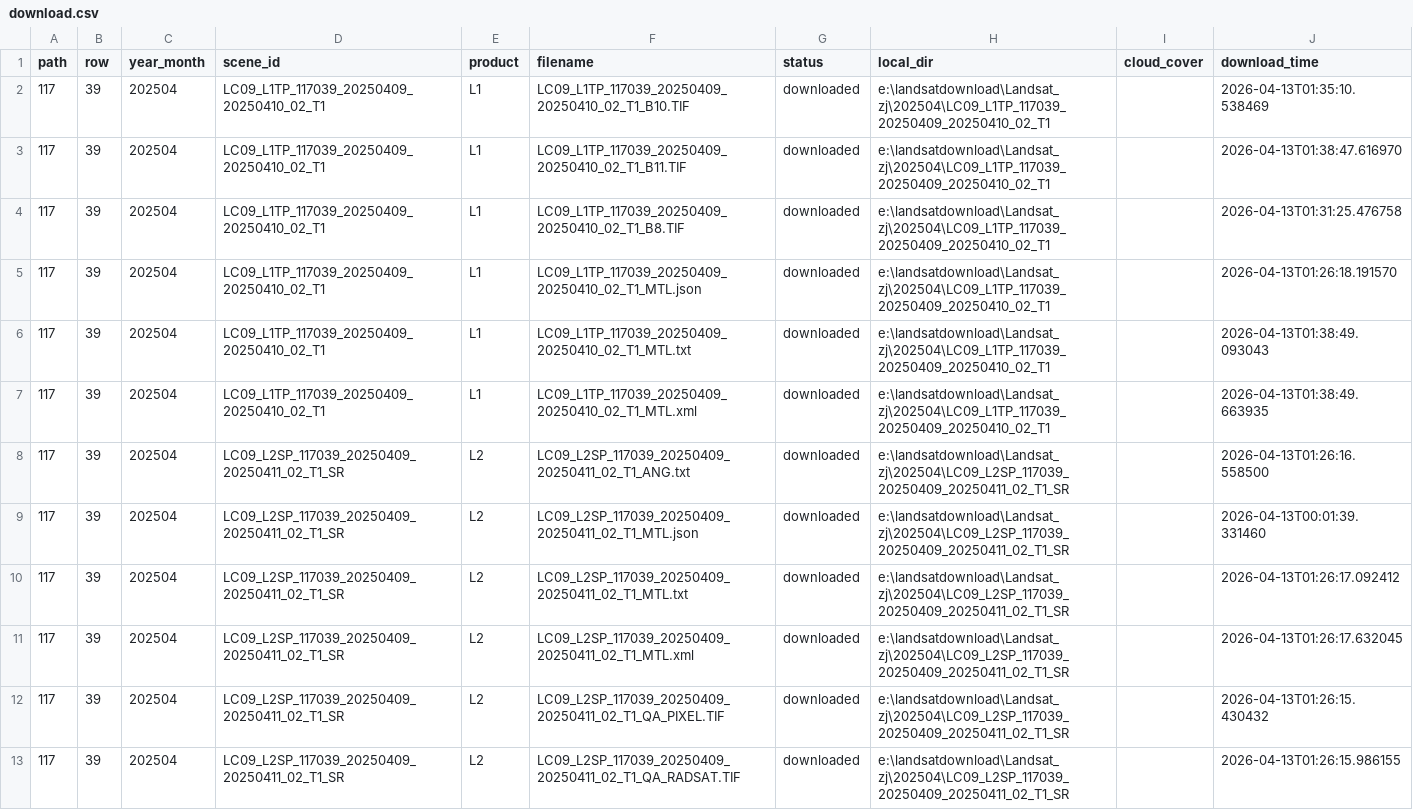
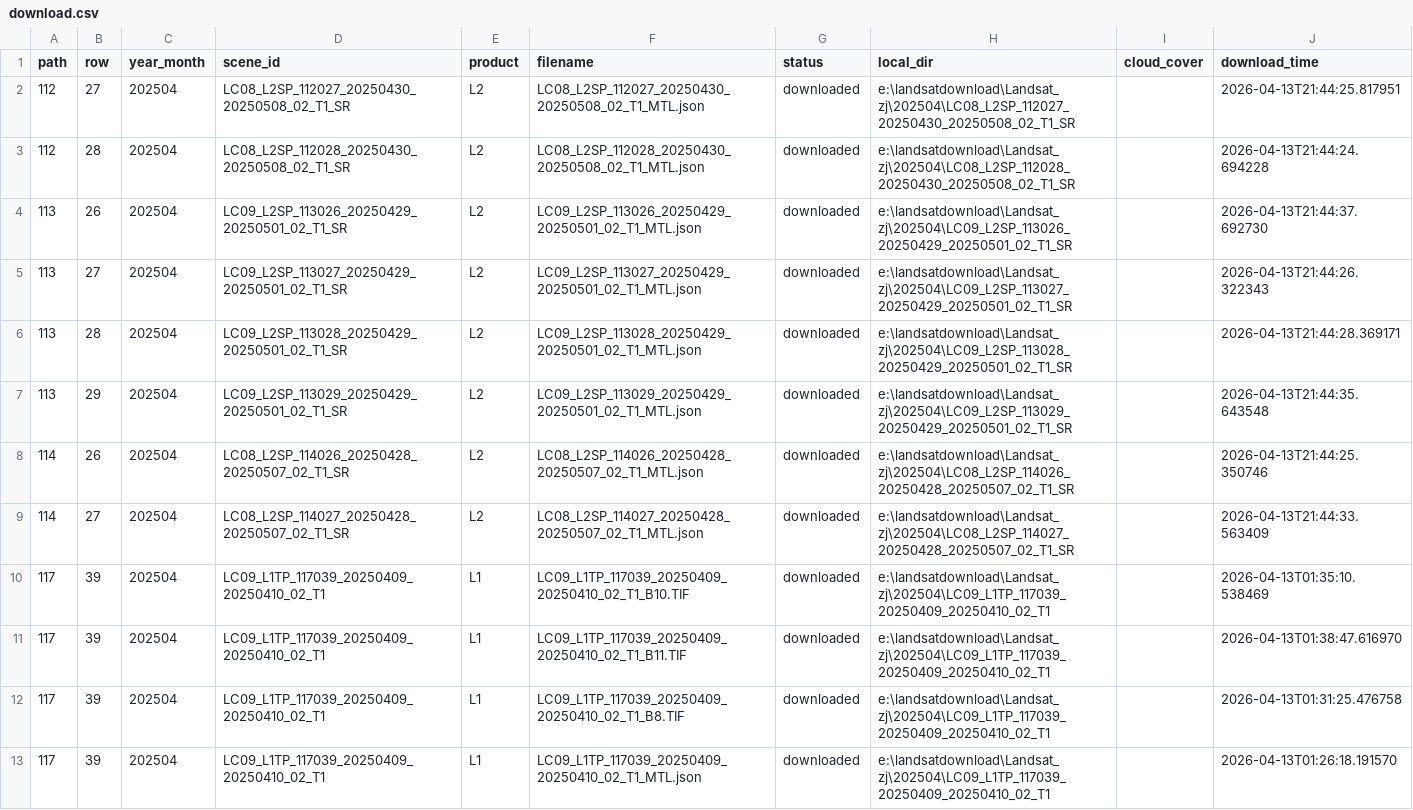
Before and after one commit to Du-Shaojie/Landsatdownload, a CSV file: Landsat_zj/logs/download.csv, drawn as a sheet; only a part is shown; the shorter side is filled out with more unchanged rows.

```diff
--- a/Landsat_zj/logs/download.csv
+++ b/Landsat_zj/logs/download.csv
@@ -1,2 +1,10 @@
 path,row,year_month,scene_id,product,filename,status,local_dir,cloud_cover,download_time
+112,27,202504,LC08_L2SP_112027_20250430_20250508_02_T1_SR,L2,LC08_L2SP_112027_20250430_20250508_02_T1_MTL.json,downloaded,e:\landsatdownload\Landsat_zj\202504\LC08_L2SP_112027_20250430_20250508_02_T1_SR,,2026-04-13T21:44:25.817951
+112,28,202504,LC08_L2SP_112028_20250430_20250508_02_T1_SR,L2,LC08_L2SP_112028_20250430_20250508_02_T1_MTL.json,downloaded,e:\landsatdownload\Landsat_zj\202504\LC08_L2SP_112028_20250430_20250508_02_T1_SR,,2026-04-13T21:44:24.694228
+113,26,202504,LC09_L2SP_113026_20250429_20250501_02_T1_SR,L2,LC09_L2SP_113026_20250429_20250501_02_T1_MTL.json,downloaded,e:\landsatdownload\Landsat_zj\202504\LC09_L2SP_113026_20250429_20250501_02_T1_SR,,2026-04-13T21:44:37.692730
+113,27,202504,LC09_L2SP_113027_20250429_20250501_02_T1_SR,L2,LC09_L2SP_113027_20250429_20250501_02_T1_MTL.json,downloaded,e:\landsatdownload\Landsat_zj\202504\LC09_L2SP_113027_20250429_20250501_02_T1_SR,,2026-04-13T21:44:26.322343
+113,28,202504,LC09_L2SP_113028_20250429_20250501_02_T1_SR,L2,LC09_L2SP_113028_20250429_20250501_02_T1_MTL.json,downloaded,e:\landsatdownload\Landsat_zj\202504\LC09_L2SP_113028_20250429_20250501_02_T1_SR,,2026-04-13T21:44:28.369171
+113,29,202504,LC09_L2SP_113029_20250429_20250501_02_T1_SR,L2,LC09_L2SP_113029_20250429_20250501_02_T1_MTL.json,downloaded,e:\landsatdownload\Landsat_zj\202504\LC09_L2SP_113029_20250429_20250501_02_T1_SR,,2026-04-13T21:44:35.643548
+114,26,202504,LC08_L2SP_114026_20250428_20250507_02_T1_SR,L2,LC08_L2SP_114026_20250428_20250507_02_T1_MTL.json,downloaded,e:\landsatdownload\Landsat_zj\202504\LC08_L2SP_114026_20250428_20250507_02_T1_SR,,2026-04-13T21:44:25.350746
+114,27,202504,LC08_L2SP_114027_20250428_20250507_02_T1_SR,L2,LC08_L2SP_114027_20250428_20250507_02_T1_MTL.json,downloaded,e:\landsatdownload\Landsat_zj\202504\LC08_L2SP_114027_20250428_20250507_02_T1_SR,,2026-04-13T21:44:33.563409
 117,39,202504,LC09_L1TP_117039_20250409_20250410_02_T1,L1,LC09_L1TP_117039_20250409_20250410_02_T1_B10.TIF,downloaded,e:\landsatdownload\Landsat_zj\202504\LC09_L1TP_117039_20250409_20250410_02_T1,,2026-04-13T01:35:10.538469
```
Also changed, not shown: 2 other files.
